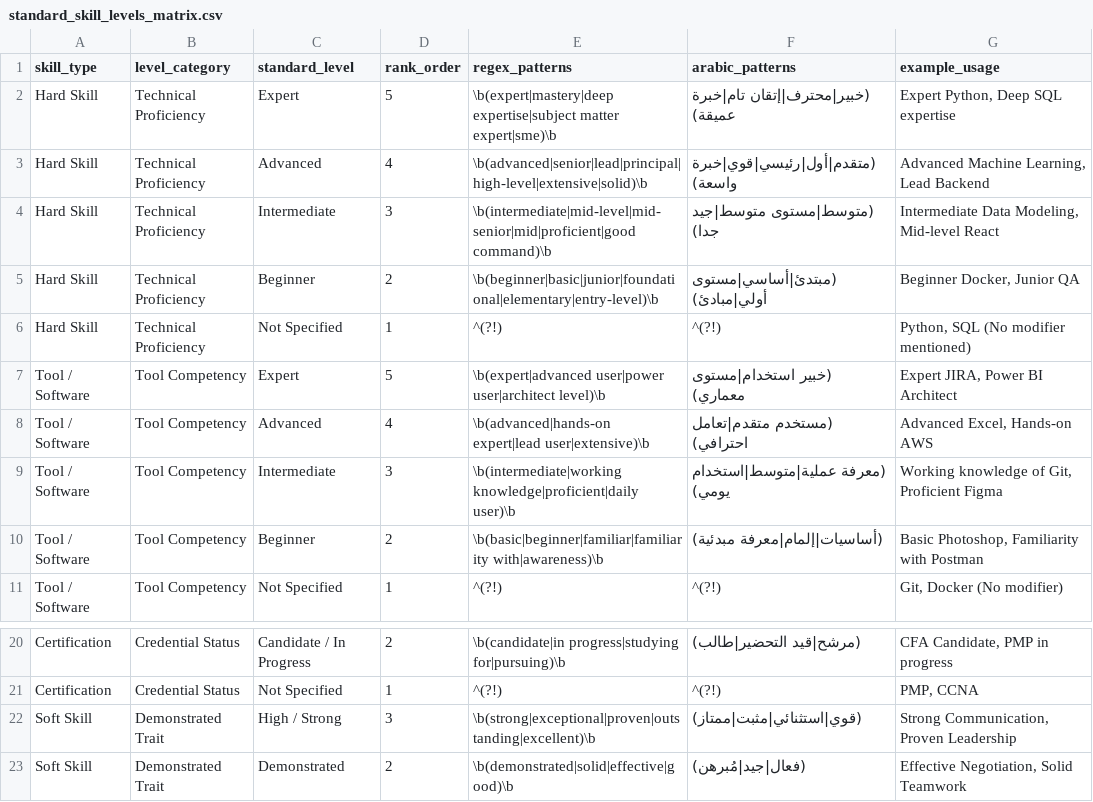
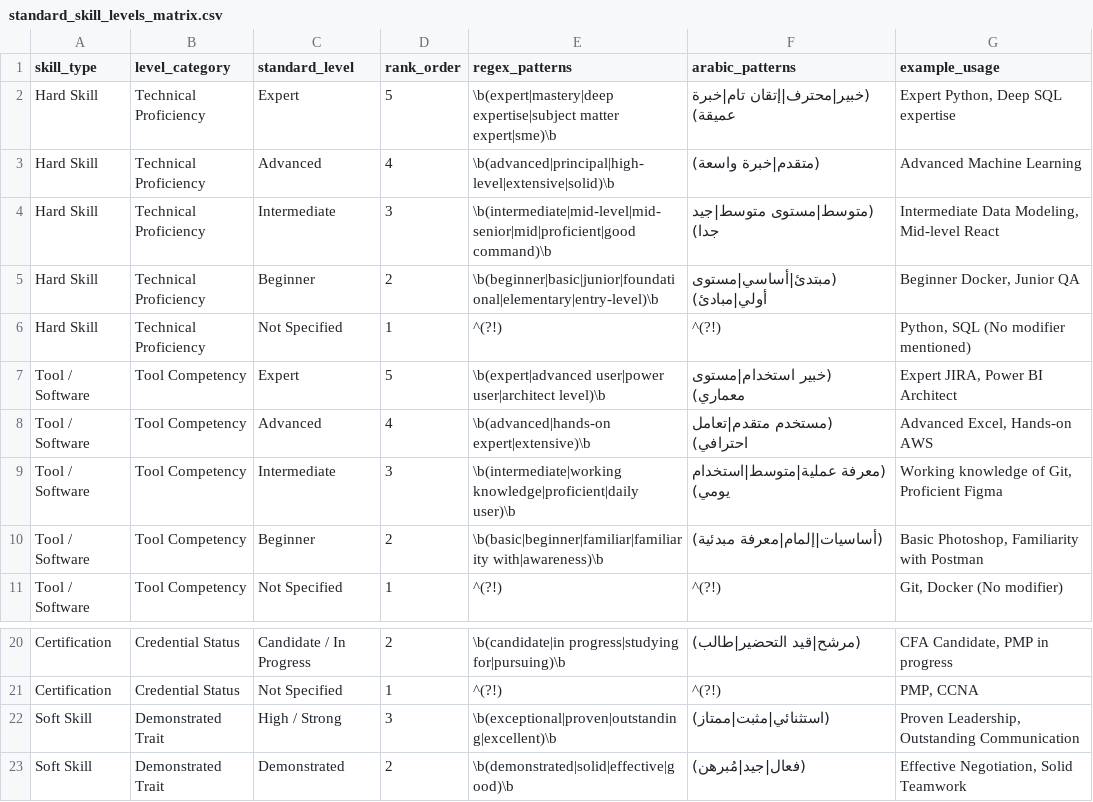
Before and after one commit to AhmeDvEssam/Egypt-Career-Map-Platform, a CSV file: standard_skill_levels_matrix.csv, drawn as a sheet; only a part is shown, gaps mark what is left out.

Commit message:
fix(governance): align level matrix regexes, fix git commit metadata, and harmonize M2 ON HOLD decision
- Remove 'strong' from Soft Skill 'High / Strong' regex in standard_skill_levels_matrix.csv (Strong is AMBIGUOUS and Soft Skills default to Not Specified).
- Remove 'senior' and 'lead' from Hard Skill Advanced regex in standard_skill_levels_matrix.csv.
- Update verification report metadata to cite active commit fd21887 and implementation 055ccc9.
- Harmonize executive verdict, question 6, and final acceptance gate to 'PASS WITH DOCUMENTED LIMITATIONS' explicitly confirming Milestone 2 remains STRICTLY ON HOLD.
- Relax test_adversarial_m1_catalog benchmark timing threshold to prevent intermittent CPU load variance.

```diff
--- a/standard_skill_levels_matrix.csv
+++ b/standard_skill_levels_matrix.csv
@@ -2,3 +2,3 @@
 Hard Skill;Technical Proficiency;Expert;5;\b(expert|mastery|deep expertise|subject matter expert|sme)\b;(خبير|محترف|إتقان تام|خبرة عميقة);Expert Python, Deep SQL expertise
-Hard Skill;Technical Proficiency;Advanced;4;\b(advanced|senior|lead|principal|high-level|extensive|solid)\b;(متقدم|أول|رئيسي|قوي|خبرة واسعة);Advanced Machine Learning, Lead Backend
+Hard Skill;Technical Proficiency;Advanced;4;\b(advanced|principal|high-level|extensive|solid)\b;(متقدم|خبرة واسعة);Advanced Machine Learning
 Hard Skill;Technical Proficiency;Intermediate;3;\b(intermediate|mid-level|mid-senior|mid|proficient|good command)\b;(متوسط|مستوى متوسط|جيد جدا);Intermediate Data Modeling, Mid-level React
@@ -7,3 +7,3 @@ Hard Skill;Technical Proficiency;Not Specified;1;^(?!);^(?!);Python, SQL (No mod
 Tool / Software;Tool Competency;Expert;5;\b(expert|advanced user|power user|architect level)\b;(خبير استخدام|مستوى معماري);Expert JIRA, Power BI Architect
-Tool / Software;Tool Competency;Advanced;4;\b(advanced|hands-on expert|lead user|extensive)\b;(مستخدم متقدم|تعامل احترافي);Advanced Excel, Hands-on AWS
+Tool / Software;Tool Competency;Advanced;4;\b(advanced|hands-on expert|extensive)\b;(مستخدم متقدم|تعامل احترافي);Advanced Excel, Hands-on AWS
 Tool / Software;Tool Competency;Intermediate;3;\b(intermediate|working knowledge|proficient|daily user)\b;(معرفة عملية|متوسط|استخدام يومي);Working knowledge of Git, Proficient Figma
@@ -21,3 +21,3 @@ Certification;Credential Status;Candidate / In Progress;2;\b(candidate|in progre
 Certification;Credential Status;Not Specified;1;^(?!);^(?!);PMP, CCNA
-Soft Skill;Demonstrated Trait;High / Strong;3;\b(strong|exceptional|proven|outstanding|excellent)\b;(قوي|استثنائي|مثبت|ممتاز);Strong Communication, Proven Leadership
+Soft Skill;Demonstrated Trait;High / Strong;3;\b(exceptional|proven|outstanding|excellent)\b;(استثنائي|مثبت|ممتاز);Proven Leadership, Outstanding Communication
 Soft Skill;Demonstrated Trait;Demonstrated;2;\b(demonstrated|solid|effective|good)\b;(فعال|جيد|مُبرهن);Effective Negotiation, Solid Teamwork
```
Also changed, not shown: 3 other files.
